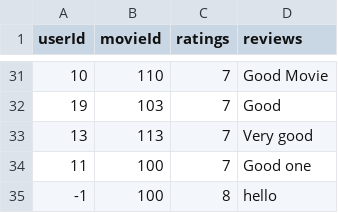
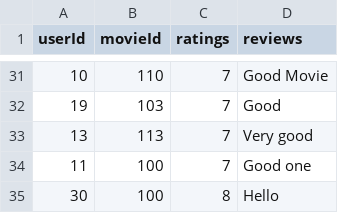
Before and after one commit to Ash228/File-structures-secondary-indexing, a CSV file: data/ratings.csv, drawn as a sheet; only a part is shown, gaps mark what is left out.

```diff
--- a/data/ratings.csv
+++ b/data/ratings.csv
@@ -34,2 +34,2 @@ userId,movieId,ratings,reviews
 11,100,7,Good one
--1,100,8,hello
+30,100,8,Hello
```
Also changed, not shown: data/movies.csv, data/rprimary.csv, 3 other files.
